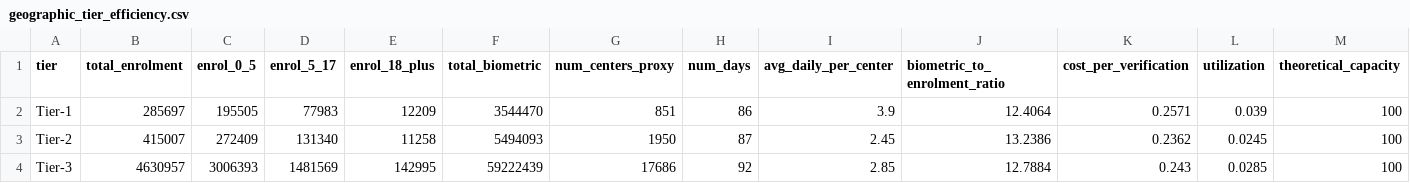
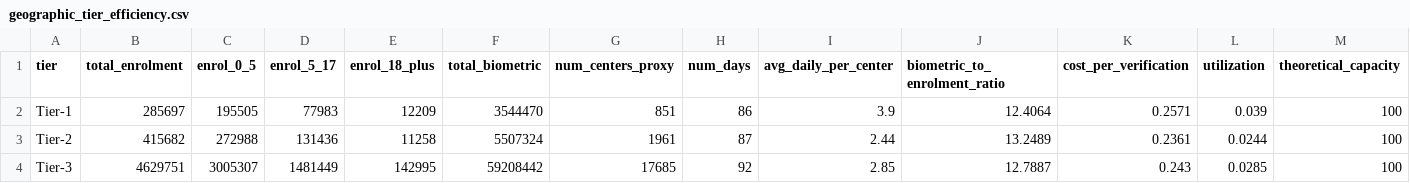
Before and after one commit to RAR2025/BharatBytes-UIDAI, a CSV file: outputs/geographic_tier_efficiency.csv, drawn as a sheet.

```diff
--- a/outputs/geographic_tier_efficiency.csv
+++ b/outputs/geographic_tier_efficiency.csv
@@ -2,3 +2,3 @@ tier,total_enrolment,enrol_0_5,enrol_5_17,enrol_18_plus,total_biometric,num_cent
 Tier-1,285697,195505,77983,12209,3544470,851,86,3.9,12.4064,0.2571,0.039,100
-Tier-2,415007,272409,131340,11258,5494093,1950,87,2.45,13.2386,0.2362,0.0245,100
-Tier-3,4630957,3006393,1481569,142995,59222439,17686,92,2.85,12.7884,0.243,0.0285,100
+Tier-2,415682,272988,131436,11258,5507324,1961,87,2.44,13.2489,0.2361,0.0244,100
+Tier-3,4629751,3005307,1481449,142995,59208442,17685,92,2.85,12.7887,0.243,0.0285,100
```
Also changed, not shown: outputs/age_cohort_efficiency.csv, outputs/backlog_model_feature_importance.csv, 7 other files.
